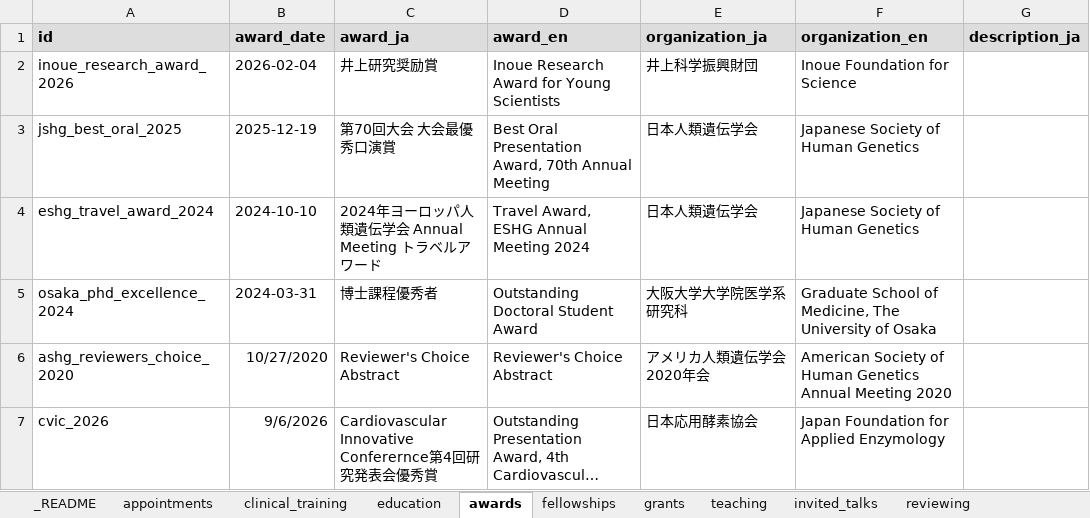
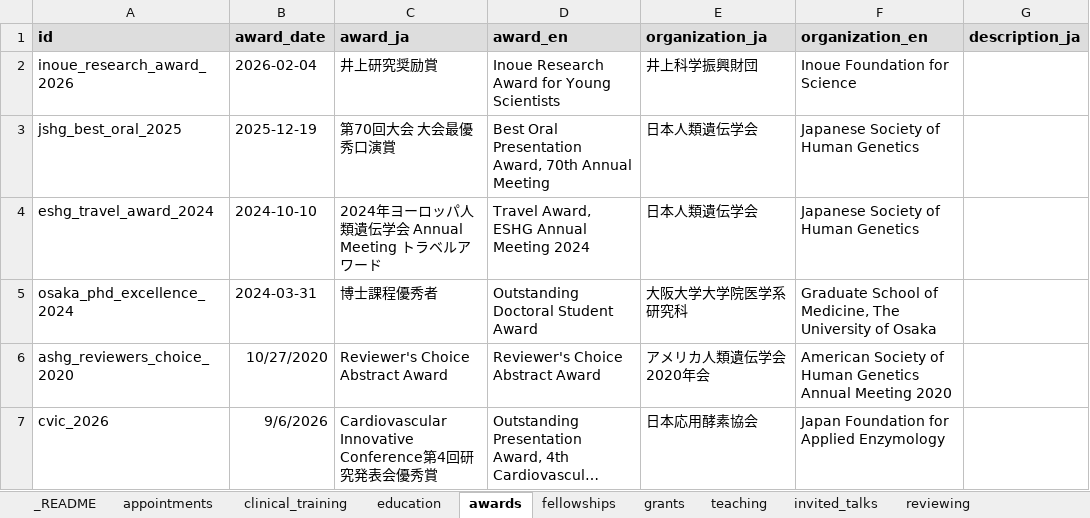
Before and after one commit to shinichinamba/shinichinamba.github.io, an Excel workbook: data/cv_master.xlsx, sheet awards, drawn as a sheet; only a part is shown; long unchanged cells end in …; values as stored, in another font and other column widths than the file's, no borders; the diff names each change by its address in the sheet, - before the commit and + after, or states it on an @@ line.

```diff
--- a/data/cv_master.xlsx (sheet awards)
+++ b/data/cv_master.xlsx (sheet awards)
-C6 (award_ja): Reviewer's Choice Abstract
+C6 (award_ja): Reviewer's Choice Abstract Award
-D6 (award_en): Reviewer's Choice Abstract
+D6 (award_en): Reviewer's Choice Abstract Award
-C7 (award_ja): Cardiovascular Innovative Conferernce第4…
+C7 (award_ja): Cardiovascular Innovative Conference第4…
```
Also changed, not shown: 9 other files.
